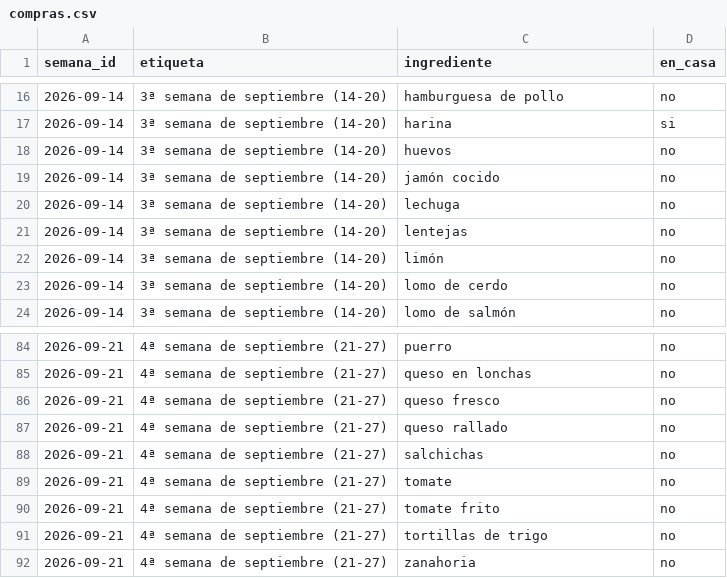
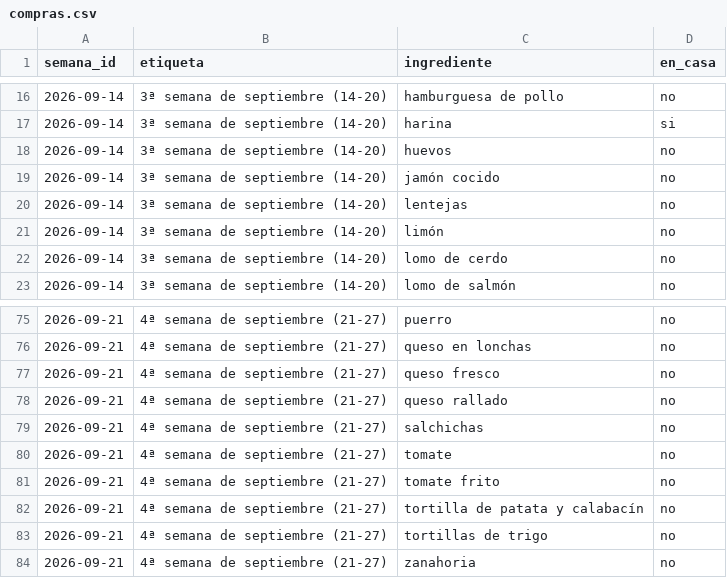
Before and after one commit to diegocalvogit/planificador-comida, a CSV file: datos/compras.csv, drawn as a sheet; only a part is shown, gaps mark what is left out; removed rows and columns are numbered as before the commit, all else as after; the diff covers the shown part only; the diff names each change by its address in the sheet, - before the commit and + after, or states it on an @@ line.

Commit message:
Menu Semanal: actualizar datos/compras.csv

```diff
--- a/datos/compras.csv
+++ b/datos/compras.csv
-row 20: 2026-09-14 | 3ª semana de septiembre (14-20) | lechuga | no
+row 82: 2026-09-21 | 4ª semana de septiembre (21-27) | tortilla de patata y calabacín | no
```
Also changed, not shown: 2 added rows and 10 removed rows elsewhere in this file.
